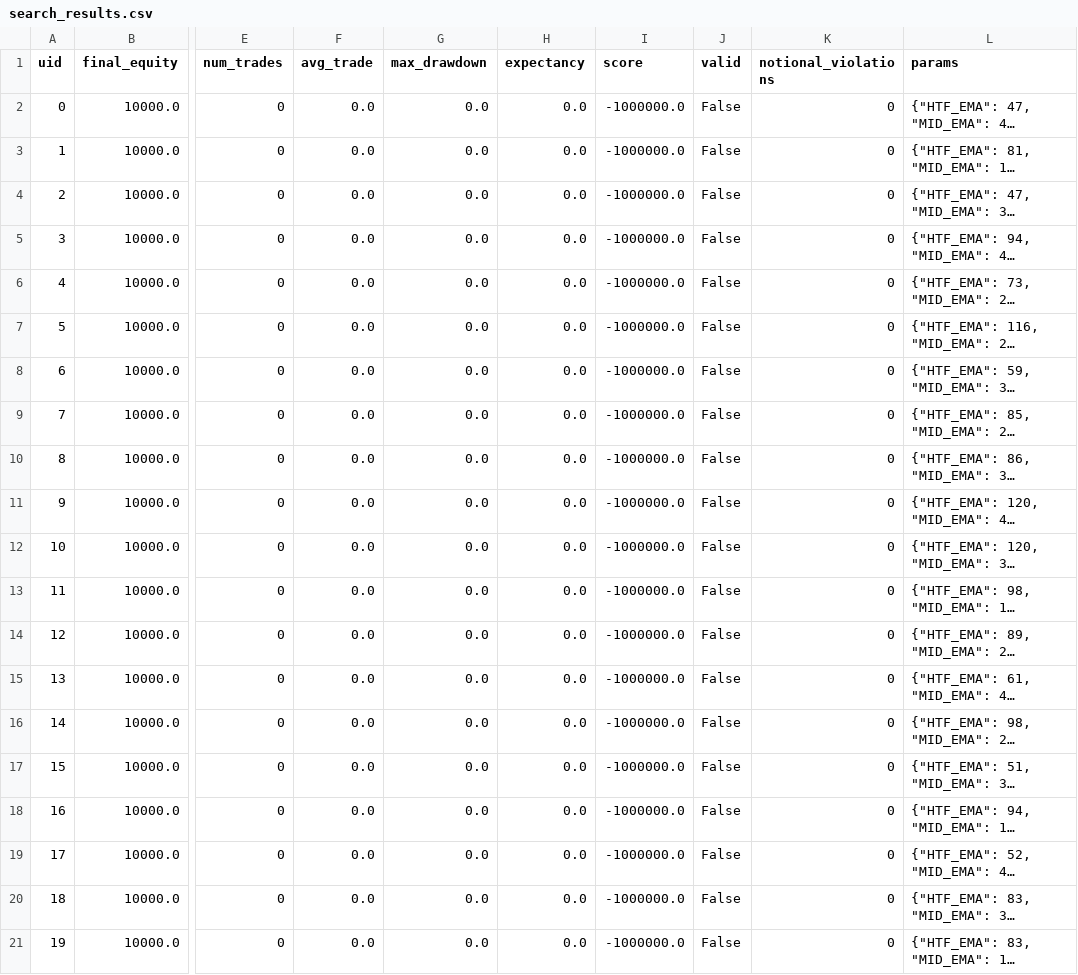
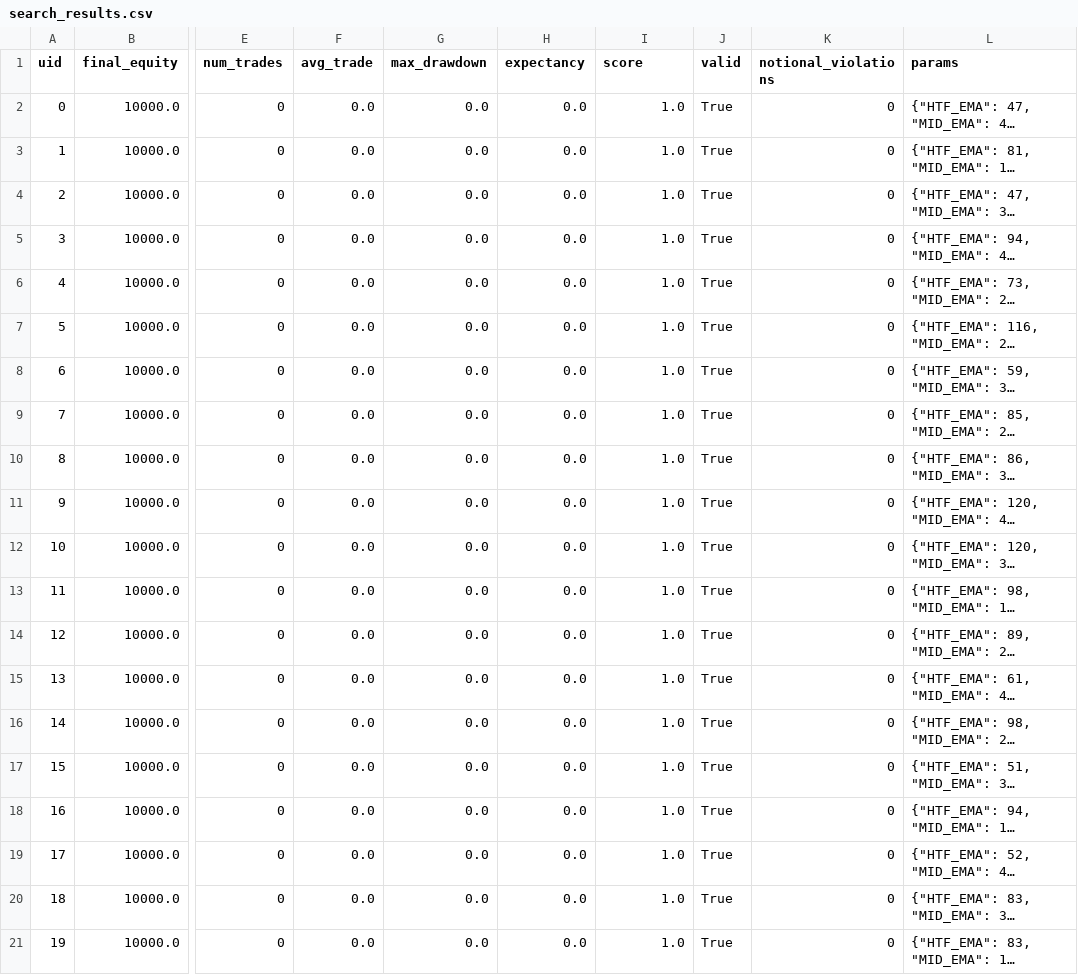
Before and after one commit to Jayj3nks/strategy-finder, a CSV file: search_results.csv, drawn as a sheet; only a part is shown, gaps mark what is left out; long unchanged cells end in …; the diff names each change by its address in the sheet, - before the commit and + after, or states it on an @@ line.

```diff
--- a/search_results.csv
+++ b/search_results.csv
-I2:I21 (score): -1000000.0
+I2:I21 (score): 1.0
-J2:J21 (valid): False
+J2:J21 (valid): True
```
Also changed, not shown: 1 other file.
